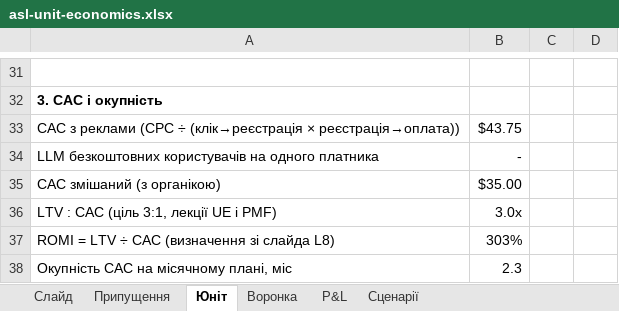
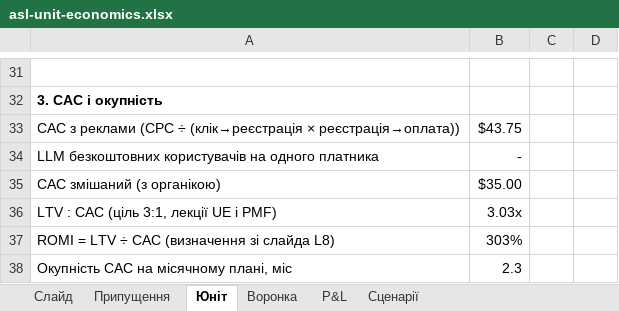
Before and after one commit to go-dvlpr/gnss-hackathon, an Excel workbook: research/asl-unit-economics.xlsx, sheet Юніт, drawn as a sheet; only a part is shown, gaps mark what is left out; values as stored, in another font and other column widths than the file's, no borders; the diff names each change by its address in the sheet, - before the commit and + after, or states it on an @@ line.

```diff
--- a/research/asl-unit-economics.xlsx (sheet Юніт)
+++ b/research/asl-unit-economics.xlsx (sheet Юніт)
-B36: 3.0x
+B36: 3.03x
```
Also changed, not shown: sheet Сценарії, sheet Слайд, sheet Припущення, 1 other file.
